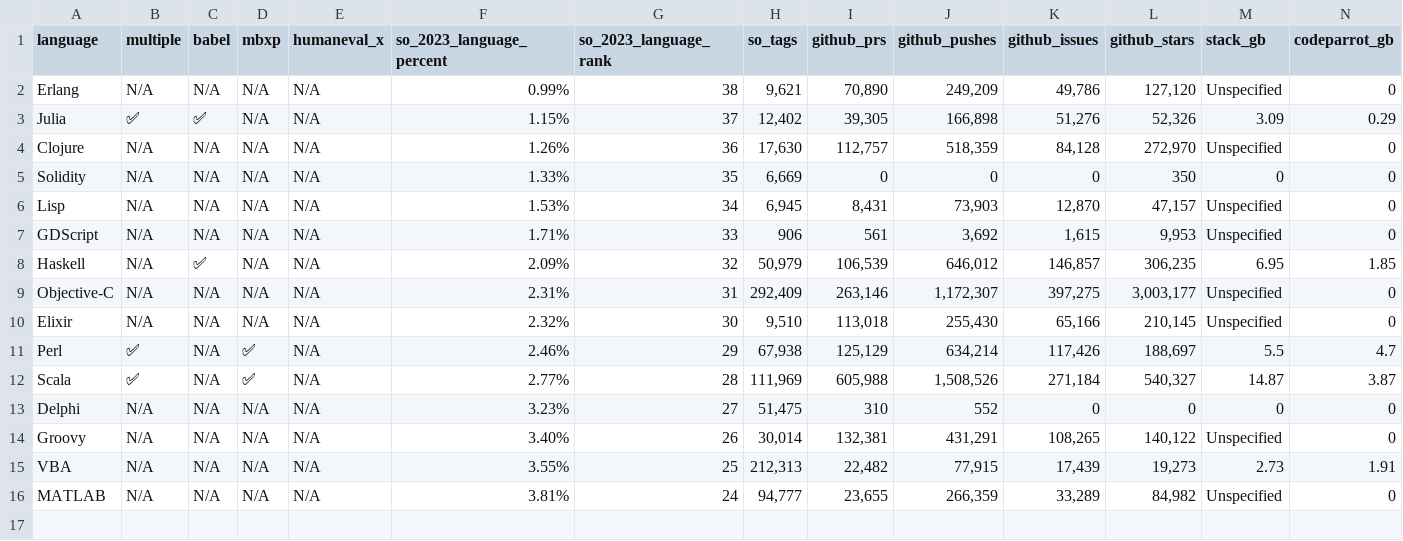
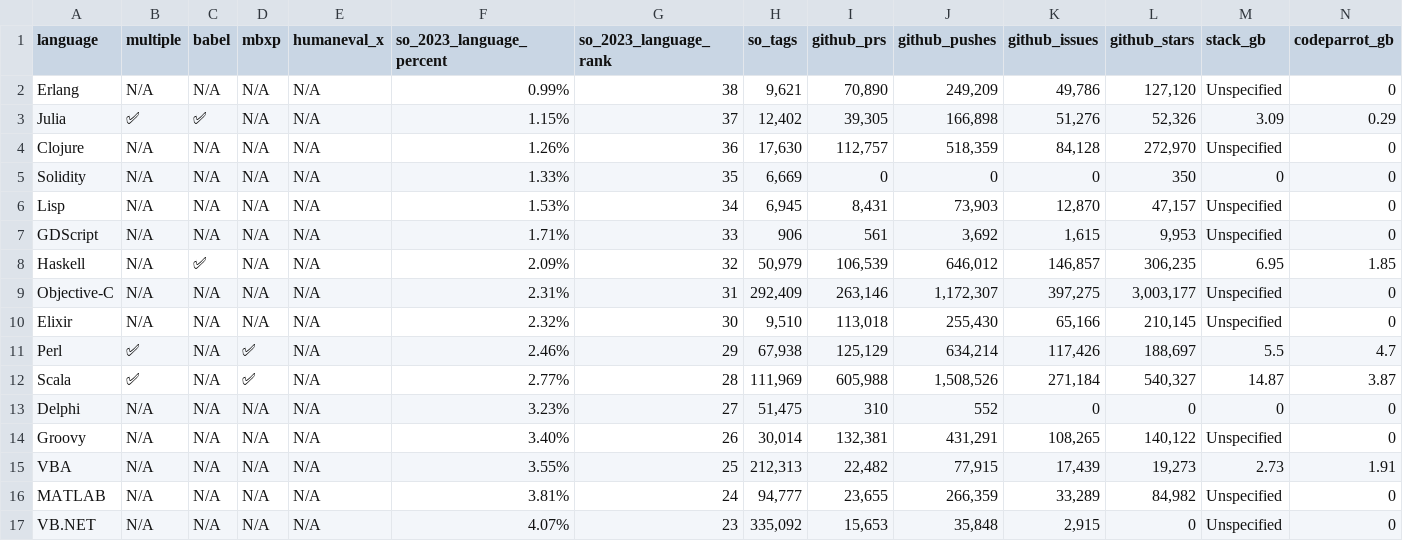
Before and after one commit to HashX-Vault/continue-ai, a CSV file: docs/docs/languages/languages.csv, drawn as a sheet; only a part is shown; rows hold the shown columns only; the diff names each change by its address in the sheet, - before the commit and + after, or states it on an @@ line.

```diff
--- a/docs/docs/languages/languages.csv
+++ b/docs/docs/languages/languages.csv
+row 17: VB.NET | N/A | N/A | N/A | N/A | 4.07% | 23 | 335,092 | 15,653 | 35,848 | 2,915 | 0 | Unspecified | 0
```
Also changed, not shown: 1 other file.
